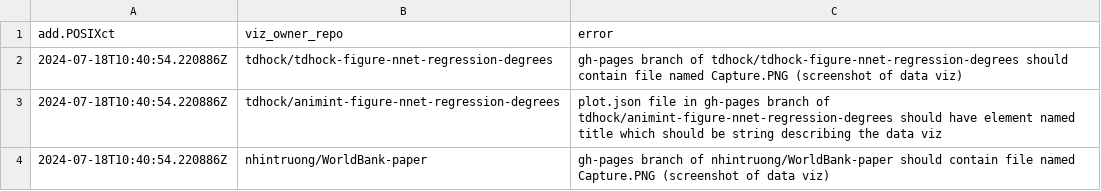
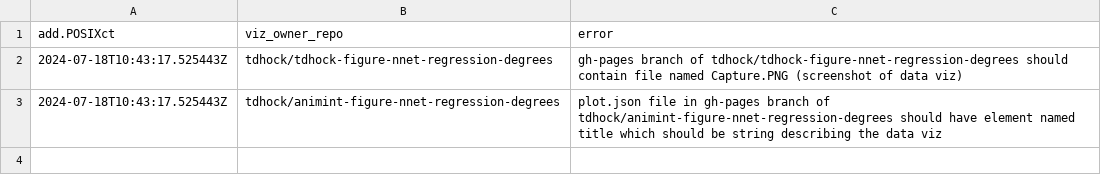
Before and after one commit to nhintruong/gallery, a CSV file: error.csv, drawn as a sheet.

```diff
--- a/error.csv
+++ b/error.csv
@@ -1,4 +1,3 @@
 add.POSIXct,viz_owner_repo,error
-2024-07-18T10:40:54.220886Z,tdhock/tdhock-figure-nnet-regression-degrees,gh-pages branch of tdhock/tdhock-figure-nnet-regression-degrees should contain file named Capture.PNG (screenshot of data viz)
-2024-07-18T10:40:54.220886Z,tdhock/animint-figure-nnet-regression-degrees,plot.json file in gh-pages branch of tdhock/animint-figure-nnet-regression-degrees should have element named title which should be string describing the data viz
-2024-07-18T10:40:54.220886Z,nhintruong/WorldBank-paper,gh-pages branch of nhintruong/WorldBank-paper should contain file named Capture.PNG (screenshot of data viz)
+2024-07-18T10:43:17.525443Z,tdhock/tdhock-figure-nnet-regression-degrees,gh-pages branch of tdhock/tdhock-figure-nnet-regression-degrees should contain file named Capture.PNG (screenshot of data viz)
+2024-07-18T10:43:17.525443Z,tdhock/animint-figure-nnet-regression-degrees,plot.json file in gh-pages branch of tdhock/animint-figure-nnet-regression-degrees should have element named title which should be string describing the data viz
```
Also changed, not shown: meta.csv, 2 other files.
